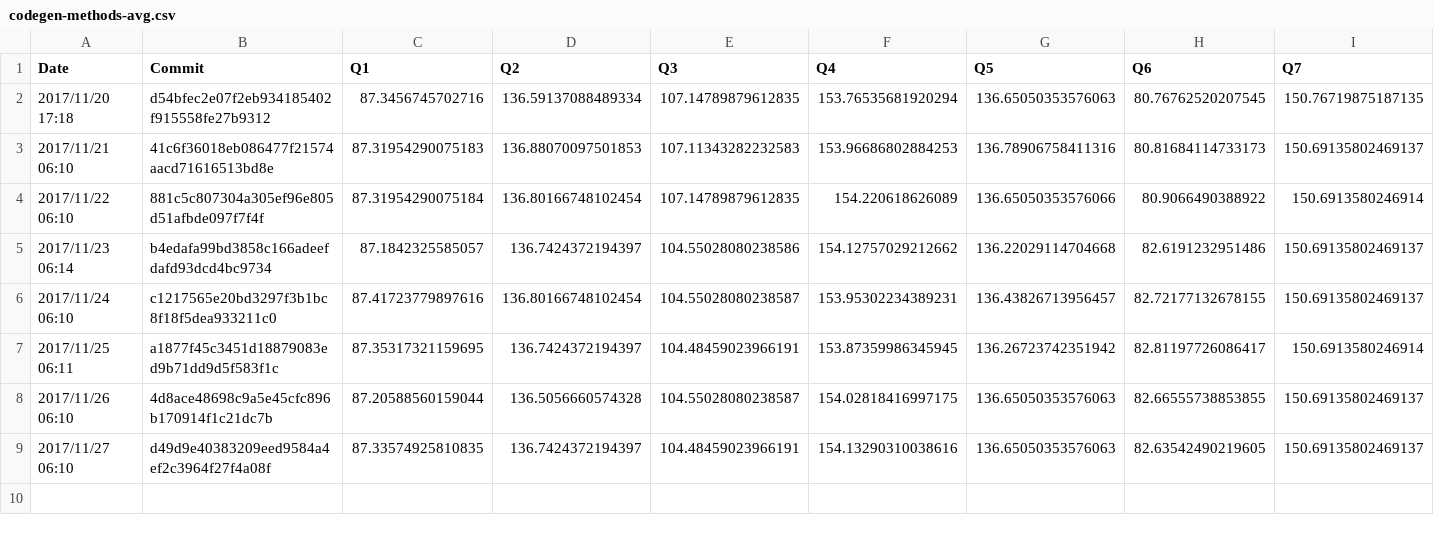
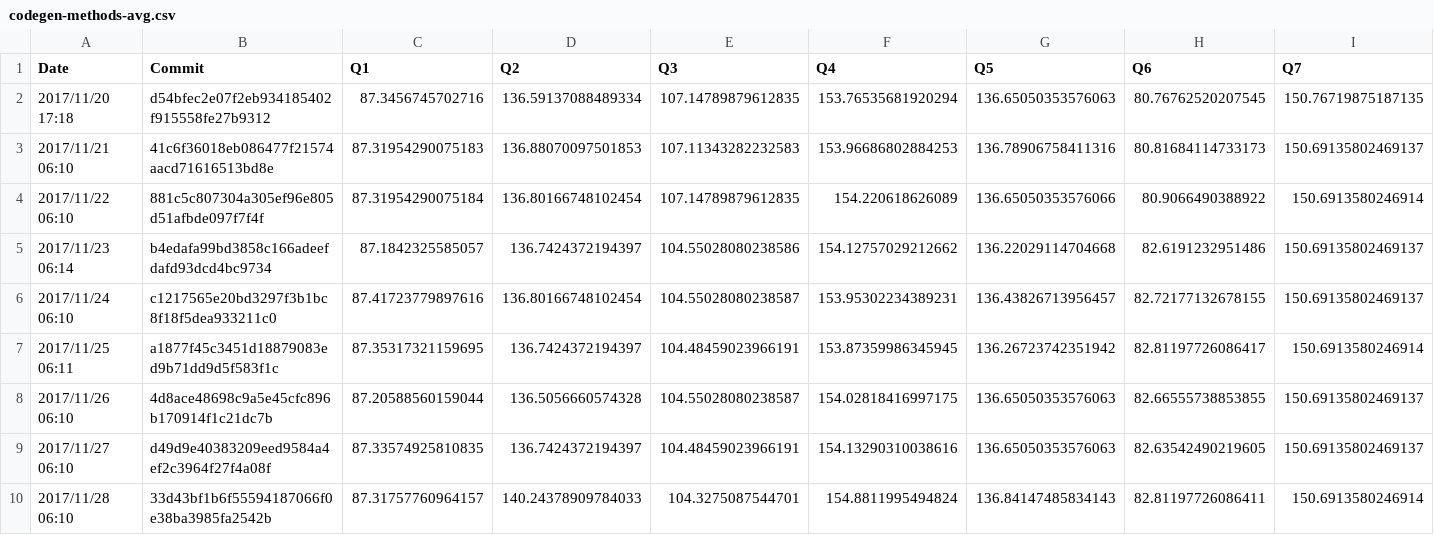
Before and after one commit to maropu/spark-tpcds-datagen, a CSV file: reports/metrics/codegen-methods-avg.csv, drawn as a sheet; only a part is shown; rows hold the shown columns only; the diff names each change by its address in the sheet, - before the commit and + after, or states it on an @@ line.

Commit message:
[AUTOMATICALLY GENERATED] Update TPCDS reports in 2017/11/28 06:10

```diff
--- a/reports/metrics/codegen-methods-avg.csv
+++ b/reports/metrics/codegen-methods-avg.csv
+row 10: 2017/11/28 06:10 | 33d43bf1b6f55594187066f0e38ba3985fa2542b | 87.31757760964157 | 140.24378909784033 | 104.3275087544701 | 154.8811995494824 | 136.84147485834143 | 82.81197726086411 | 150.6913580246914
```
Also changed, not shown: reports/metrics/codegen-classes-avg.csv, reports/metrics/codegen-classes-max.csv, 3 other files.
